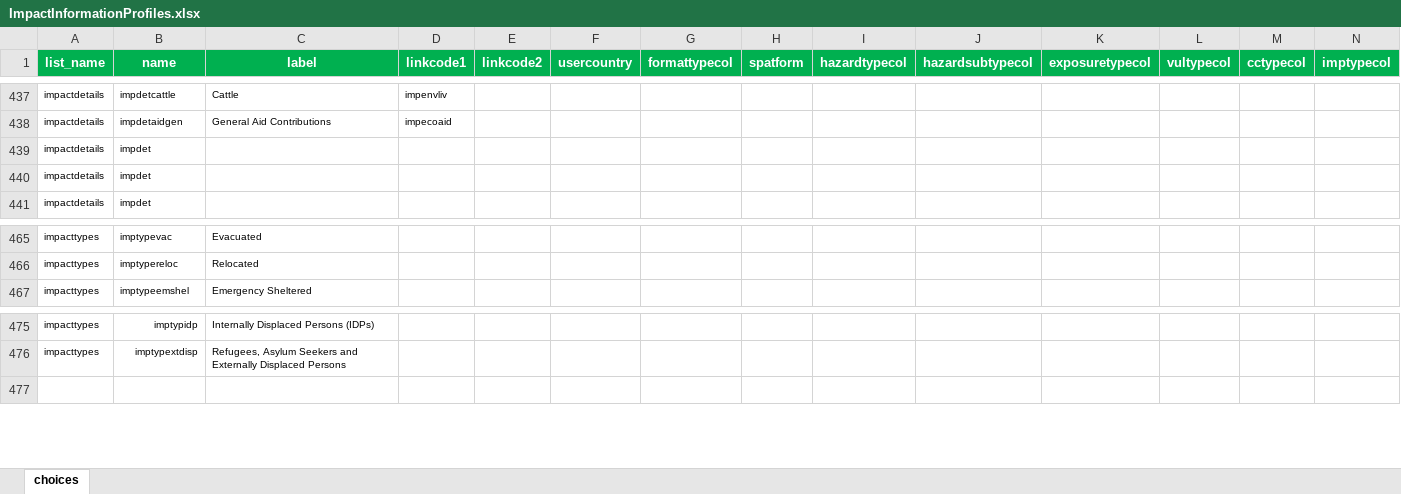
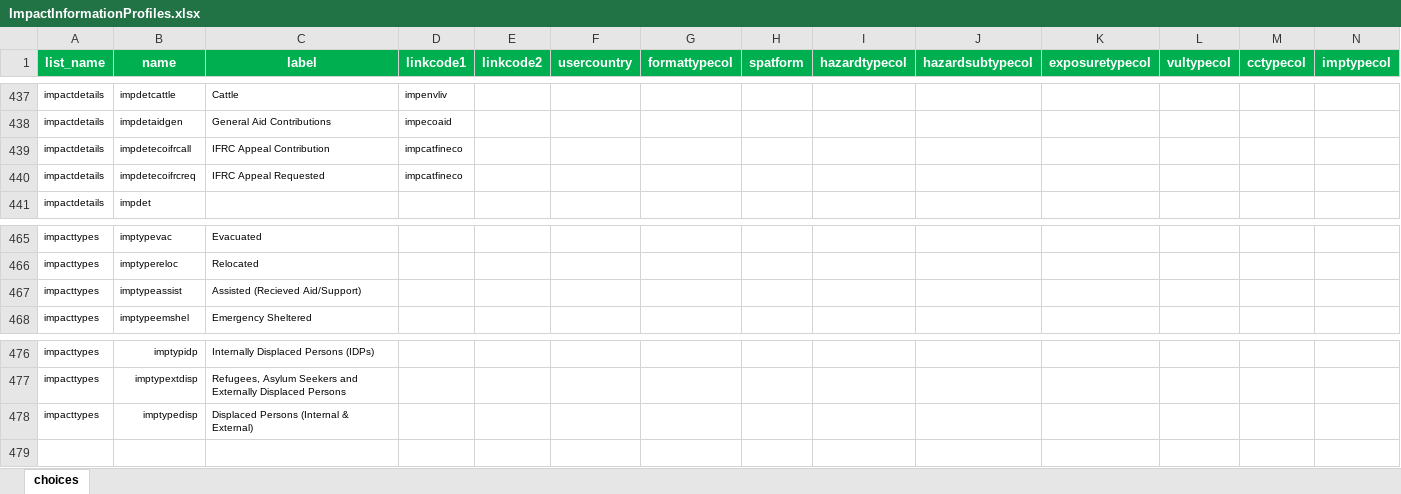
Before and after one commit to IFRCGo/GCDB, an Excel workbook: RCode/ImpactInformationProfiles.xlsx, sheet choices, drawn as a sheet; only a part is shown, gaps mark what is left out; values as stored, in another font and other column widths than the file's, no borders; removed rows and columns are numbered as before the commit, all else as after; the diff names each change by its address in the sheet, - before the commit and + after, or states it on an @@ line.

```diff
--- a/RCode/ImpactInformationProfiles.xlsx (sheet choices)
+++ b/RCode/ImpactInformationProfiles.xlsx (sheet choices)
-row 439: impactdetails | impdet
-row 440: impactdetails | impdet
+row 439: impactdetails | impdetecoifrcall | IFRC Appeal Contribution | impcatfineco
+row 440: impactdetails | impdetecoifrcreq | IFRC Appeal Requested | impcatfineco
+row 467: impacttypes | imptypeassist | Assisted (Recieved Aid/Support)
+row 478: impacttypes | imptypedisp | Displaced Persons (Internal & External)
```
Also changed, not shown: RCode/MainlyImpactData/ConvertImpact_Taxonomy.xlsx, 3 other files.
